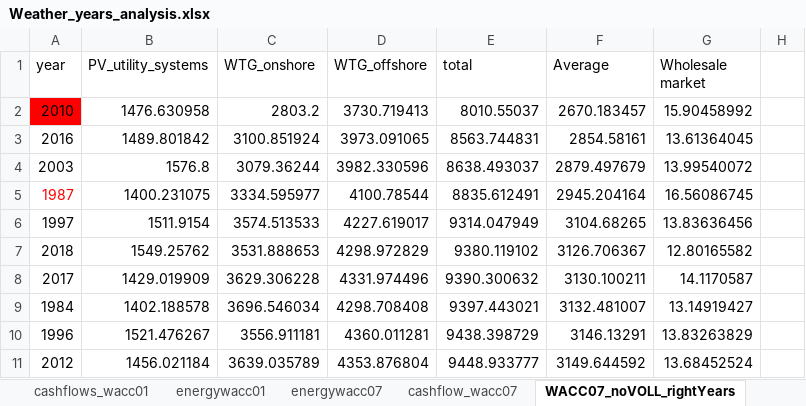
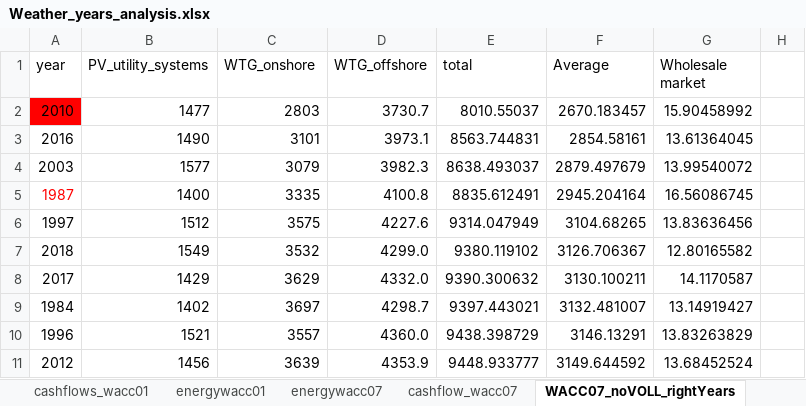
Before and after one commit to TradeRES/toolbox-amiris-emlab, an Excel workbook: data/Analysis/Weather_years_analysis.xlsx, sheet WACC07_noVOLL_rightYears, drawn as a sheet; only a part is shown; values as stored, in another font and other column widths than the file's, no borders; conditional formats not drawn; 1 other sheet too large or unreadable and not compared; the diff covers the shown part only; the diff names each change by its address in the sheet, - before the commit and + after, or states it on an @@ line.

```diff
--- a/data/Analysis/Weather_years_analysis.xlsx (sheet WACC07_noVOLL_rightYears)
+++ b/data/Analysis/Weather_years_analysis.xlsx (sheet WACC07_noVOLL_rightYears)
-B2 (PV_utility_systems): 1476.630958
+B2 (PV_utility_systems): 1477
-C2 (WTG_onshore): 2803.2
+C2 (WTG_onshore): 2803
-D2 (WTG_offshore): 3730.719413
+D2 (WTG_offshore): 3730.7
-B3 (PV_utility_systems): 1489.801842
+B3 (PV_utility_systems): 1490
-C3 (WTG_onshore): 3100.851924
+C3 (WTG_onshore): 3101
-D3 (WTG_offshore): 3973.091065
+D3 (WTG_offshore): 3973.1
-B4 (PV_utility_systems): 1576.8
+B4 (PV_utility_systems): 1577
-C4 (WTG_onshore): 3079.36244
+C4 (WTG_onshore): 3079
-D4 (WTG_offshore): 3982.330596
+D4 (WTG_offshore): 3982.3
-B5 (PV_utility_systems): 1400.231075
+B5 (PV_utility_systems): 1400
-C5 (WTG_onshore): 3334.595977
+C5 (WTG_onshore): 3335
-D5 (WTG_offshore): 4100.78544
+D5 (WTG_offshore): 4100.8
-B6 (PV_utility_systems): 1511.9154
+B6 (PV_utility_systems): 1512
-C6 (WTG_onshore): 3574.513533
+C6 (WTG_onshore): 3575
-D6 (WTG_offshore): 4227.619017
+D6 (WTG_offshore): 4227.6
-B7 (PV_utility_systems): 1549.25762
+B7 (PV_utility_systems): 1549
-C7 (WTG_onshore): 3531.888653
+C7 (WTG_onshore): 3532
-D7 (WTG_offshore): 4298.972829
+D7 (WTG_offshore): 4299.0
-B8 (PV_utility_systems): 1429.019909
+B8 (PV_utility_systems): 1429
-C8 (WTG_onshore): 3629.306228
+C8 (WTG_onshore): 3629
-D8 (WTG_offshore): 4331.974496
+D8 (WTG_offshore): 4332.0
-B9 (PV_utility_systems): 1402.188578
+B9 (PV_utility_systems): 1402
-C9 (WTG_onshore): 3696.546034
+C9 (WTG_onshore): 3697
-D9 (WTG_offshore): 4298.708408
+D9 (WTG_offshore): 4298.7
-B10 (PV_utility_systems): 1521.476267
+B10 (PV_utility_systems): 1521
-C10 (WTG_onshore): 3556.911181
+C10 (WTG_onshore): 3557
-D10 (WTG_offshore): 4360.011281
+D10 (WTG_offshore): 4360.0
-B11 (PV_utility_systems): 1456.021184
+B11 (PV_utility_systems): 1456
-C11 (WTG_onshore): 3639.035789
+C11 (WTG_onshore): 3639
-D11 (WTG_offshore): 4353.876804
+D11 (WTG_offshore): 4353.9
```
Also changed, not shown: 89 edited cells elsewhere in this sheet, data/Coupling Config.xlsx, data/Power_plants.xlsx, 1 other file.
